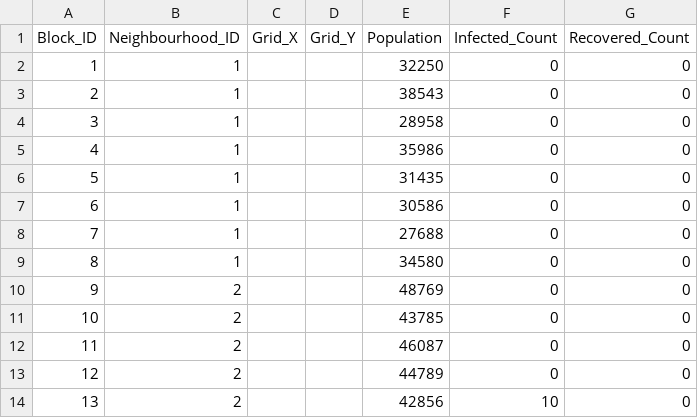
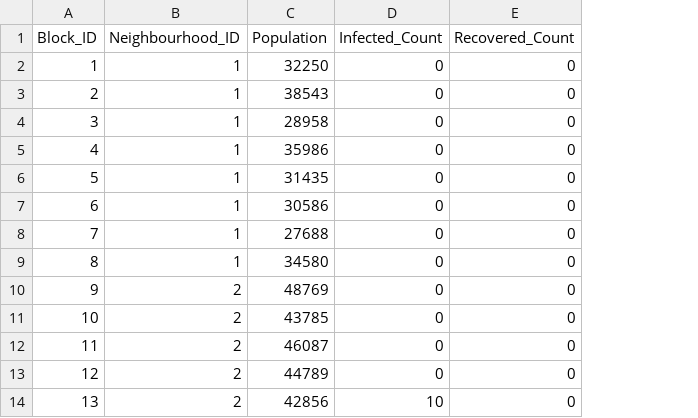
Before and after one commit to lappland-stack/Datascience-Assignment-UoS, a CSV file: CityBlock.csv, drawn as a sheet; only a part is shown; the diff names each change by its address in the sheet, - before the commit and + after, or states it on an @@ line.

```diff
--- a/CityBlock.csv
+++ b/CityBlock.csv
-column C (Grid_X), empty
-column D (Grid_Y), empty
```
Also changed, not shown: 1 other file.
